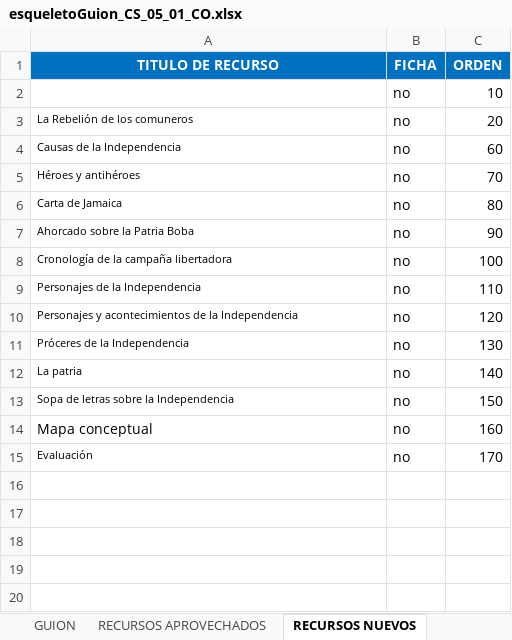
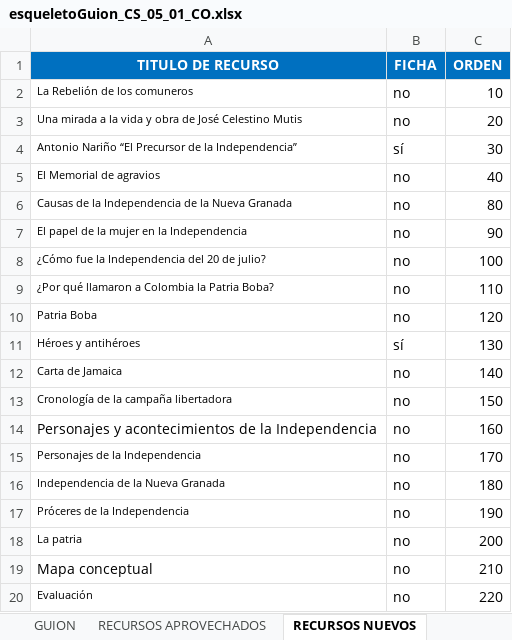
Before and after one commit to AulaPlanetaColombia/CienciasSociales, an Excel workbook: fuentes/contenidos/grado05/guion01/esqueletoGuion_CS_05_01_CO.xlsx, sheet RECURSOS NUEVOS, drawn as a sheet; values as stored, in another font and other column widths than the file's, no borders; removed rows and columns are numbered as before the commit, all else as after; the diff names each change by its address in the sheet, - before the commit and + after, or states it on an @@ line.

```diff
--- a/fuentes/contenidos/grado05/guion01/esqueletoGuion_CS_05_01_CO.xlsx (sheet RECURSOS NUEVOS)
+++ b/fuentes/contenidos/grado05/guion01/esqueletoGuion_CS_05_01_CO.xlsx (sheet RECURSOS NUEVOS)
-row 2:  | no | 10
-C2 (ORDEN): 20
+C2 (ORDEN): 10
-row 4: Causas de la Independencia | no | 60
+row 3: Una mirada a la vida y obra de José Celestino Mutis | no | 20
+row 4: Antonio Nariño “El Precursor de la Independencia” | sí | 30
+row 5: El Memorial de agravios | no | 40
+row 6: Causas de la Independencia de la Nueva Granada | no | 80
+row 7: El papel de la mujer en la Independencia | no | 90
+row 8: ¿Cómo fue la Independencia del 20 de julio? | no | 100
+row 9: ¿Por qué llamaron a Colombia la Patria Boba? | no | 110
+row 10: Patria Boba | no | 120
-B11 (FICHA): no
+B11 (FICHA): sí
-C11 (ORDEN): 70
+C11 (ORDEN): 130
-C12 (ORDEN): 80
+C12 (ORDEN): 140
-row 7: Ahorcado sobre la Patria Boba | no | 90
-C13 (ORDEN): 100
+C13 (ORDEN): 150
-row 9: Personajes de la Independencia | no | 110
@@ A14 text size: larger @@
-C14 (ORDEN): 120
+C14 (ORDEN): 160
+row 15: Personajes de la Independencia | no | 170
+row 16: Independencia de la Nueva Granada | no | 180
-C17 (ORDEN): 130
+C17 (ORDEN): 190
-C18 (ORDEN): 140
+C18 (ORDEN): 200
-row 13: Sopa de letras sobre la Independencia | no | 150
-C19 (ORDEN): 160
+C19 (ORDEN): 210
-C20 (ORDEN): 170
+C20 (ORDEN): 220
```
Also changed, not shown: sheet CUADERNO DEL PROFESOR.
